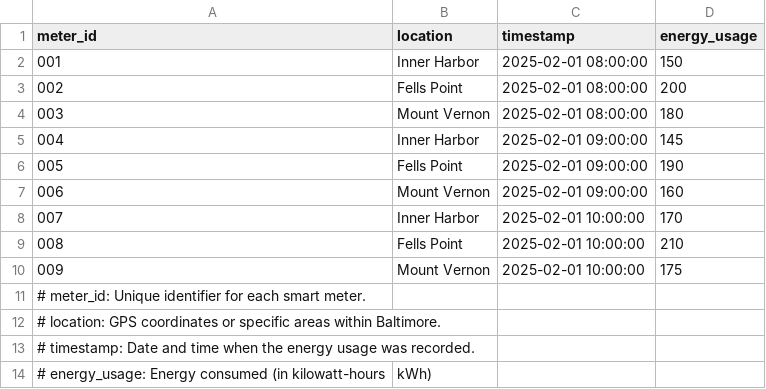
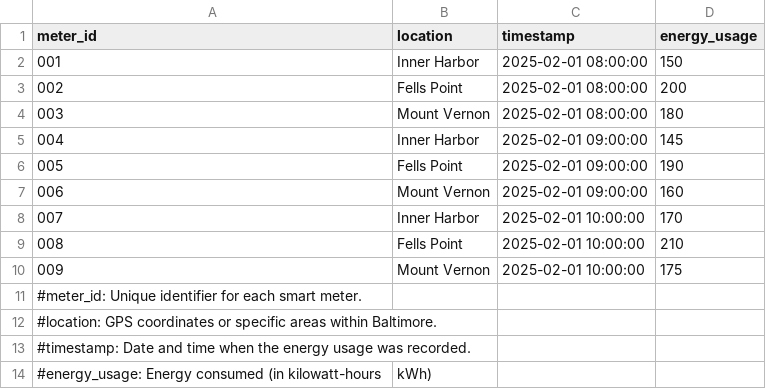
Before and after one commit to kenbrew96/DataEngineeringPortfolio, a CSV file: use_cases/Smart-City-Telemetry-Baltimore/baltimore_energy_usage.csv, drawn as a sheet.

Commit message:
Update baltimore_energy_usage.csv

```diff
--- a/use_cases/Smart-City-Telemetry-Baltimore/baltimore_energy_usage.csv
+++ b/use_cases/Smart-City-Telemetry-Baltimore/baltimore_energy_usage.csv
@@ -10,5 +10,5 @@ meter_id,location,timestamp,energy_usage
 009,Mount Vernon,2025-02-01 10:00:00,175
-# meter_id: Unique identifier for each smart meter.
-# location: GPS coordinates or specific areas within Baltimore.
-# timestamp: Date and time when the energy usage was recorded.
-# energy_usage: Energy consumed (in kilowatt-hours, kWh)
+#meter_id: Unique identifier for each smart meter.
+#location: GPS coordinates or specific areas within Baltimore.
+#timestamp: Date and time when the energy usage was recorded.
+#energy_usage: Energy consumed (in kilowatt-hours, kWh)
```
